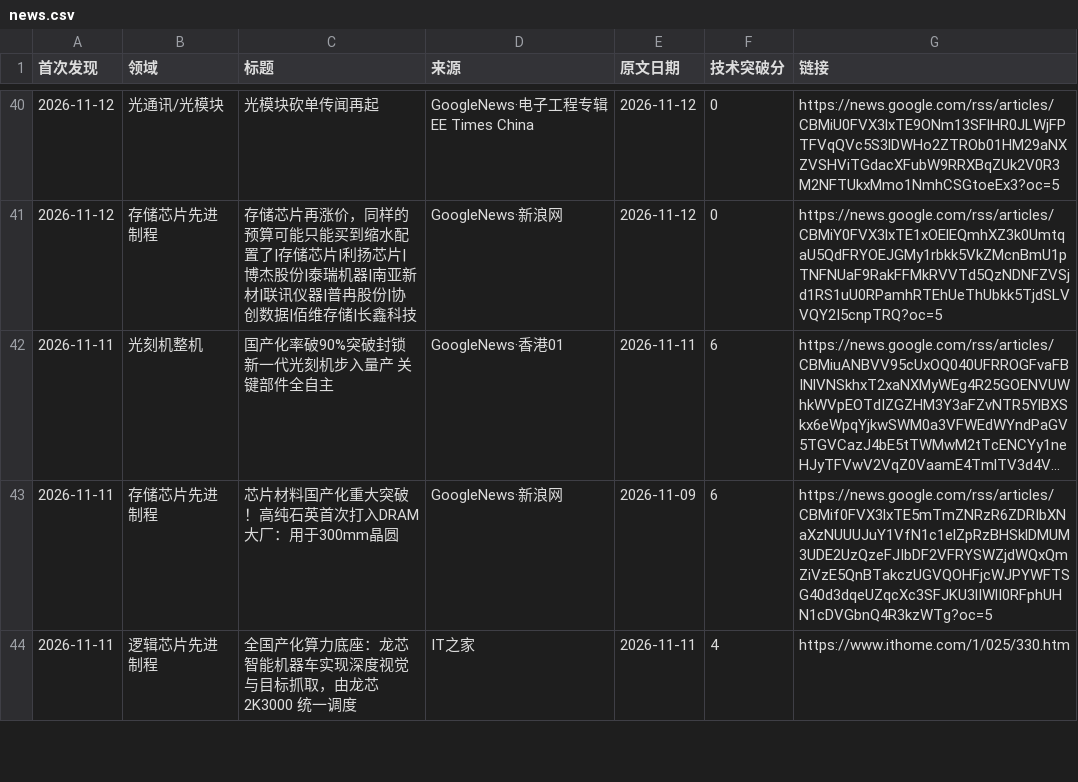
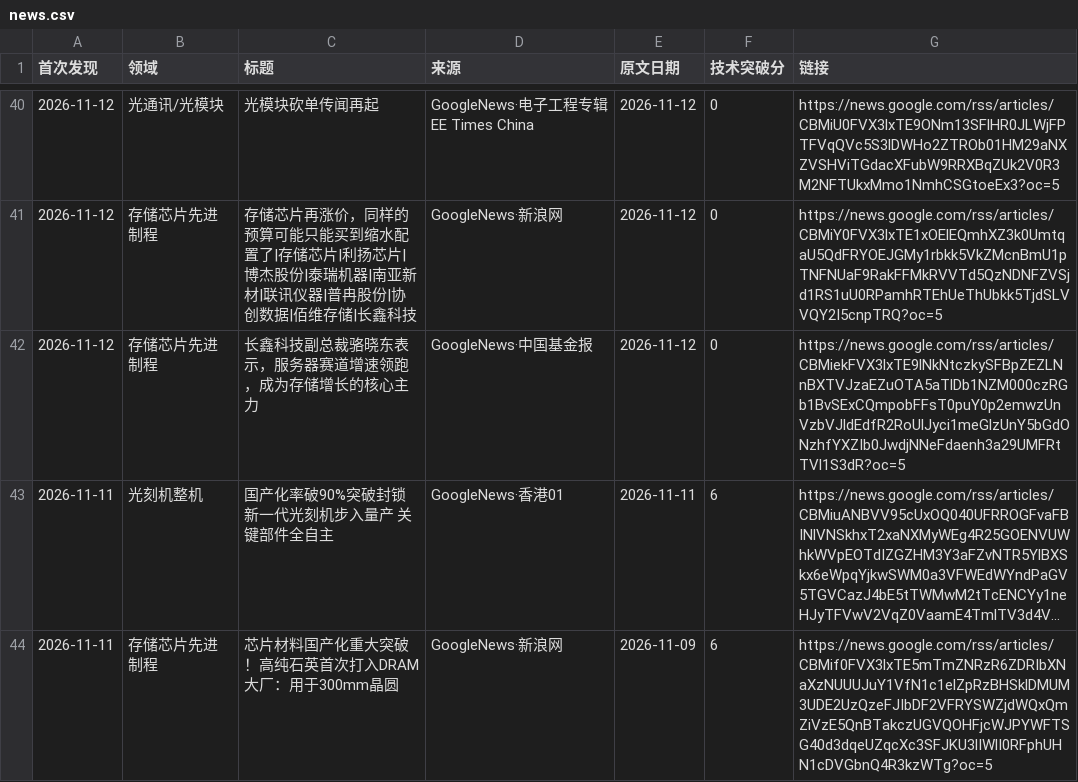
Before and after one commit to fenggg1988/china-semi-tracker, a CSV file: data/news.csv, drawn as a sheet; only a part is shown, gaps mark what is left out; the shorter side is filled out with more unchanged rows; long unchanged cells end in …; the diff names each change by its address in the sheet, - before the commit and + after, or states it on an @@ line.

```diff
--- a/data/news.csv
+++ b/data/news.csv
+row 42: 2026-11-12 | 存储芯片先进制程 | 长鑫科技副总裁骆晓东表示，服务器赛道增速领跑，成为存储增长的核心主力 | GoogleNews·中国基金报 | 2026-11-12 | 0 | https://news.google.com/rss/articles/CBMiekFVX3lxTE9lNkNtczkySFBpZEZLNnBXTVJzaEZuOTA5aTlDb1NZM000czRGb1BvSExCQmpobFFsT0puY0p2emwzUnVzbVJldEdfR2RoUlJyci1meGlzUnY5bGdONzhfYXZIb0JwdjNNeFdaenh3a29UMFRtTVl1S3dR?oc=5
```
Also changed, not shown: 2 other files.
